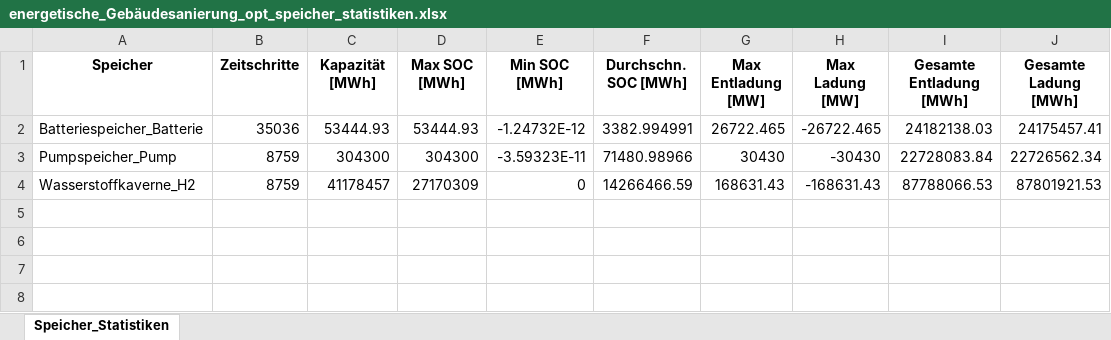
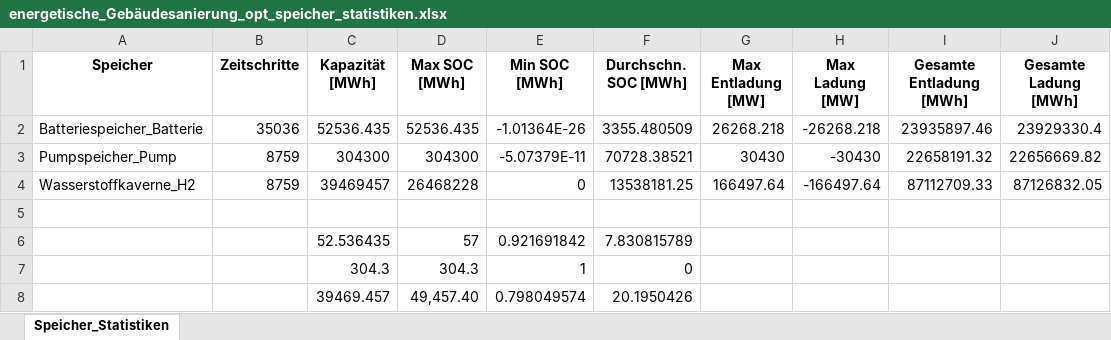
Before and after one commit to Johannes-res/climate-friendly-energy-system-optimization, an Excel workbook: data/b_Optimierung/energetische_Gebäudesanierung_opt_speicher_statistiken.xlsx, sheet Speicher_Statistiken, drawn as a sheet; values as stored, in another font and other column widths than the file's, no borders; removed rows and columns are numbered as before the commit, all else as after; the diff names each change by its address in the sheet, - before the commit and + after, or states it on an @@ line.

```diff
--- a/data/b_Optimierung/energetische_Gebäudesanierung_opt_speicher_statistiken.xlsx (sheet Speicher_Statistiken)
+++ b/data/b_Optimierung/energetische_Gebäudesanierung_opt_speicher_statistiken.xlsx (sheet Speicher_Statistiken)
-row 2: Batteriespeicher_Batterie | 35036 | 53444.93 | 53444.93 | -1.24732E-12 | 3382.994991 | 26722.465 | -26722.465 | 24182138.03 | 24175457.41
+row 2: Batteriespeicher_Batterie | 35036 | 52536.435 | 52536.435 | -1.01364E-26 | 3355.480509 | 26268.218 | -26268.218 | 23935897.46 | 23929330.4
-E3 (Min SOC [MWh]): -3.59323E-11
+E3 (Min SOC [MWh]): -5.07379E-11
-F3 (Durchschn. SOC [MWh]): 71480.98966
+F3 (Durchschn. SOC [MWh]): 70728.38521
-I3 (Gesamte Entladung [MWh]): 22728083.84
+I3 (Gesamte Entladung [MWh]): 22658191.32
-J3 (Gesamte Ladung [MWh]): 22726562.34
+J3 (Gesamte Ladung [MWh]): 22656669.82
+row 4: Wasserstoffkaverne_H2 | 8759 | 39469457 | 26468228 | 0 | 13538181.25 | 166497.64 | -166497.64 | 87112709.33 | 87126832.05
-row 5: Wasserstoffkaverne_H2 | 8759 | 41178457 | 27170309 | 0 | 14266466.59 | 168631.43 | -168631.43 | 87788066.53 | 87801921.53
+row 5: (empty)
+row 6:  |  | 52.536435 | 57 | 0.921691842 | 7.830815789
+row 7:  |  | 304.3 | 304.3 | 1 | 0
+row 8:  |  | 39469.457 | 49,457.40 | 0.798049574 | 20.1950426
```
Also changed, not shown: data/b_Optimierung/energetische_Gebäudesanierung_opt_inst_Leistung.xlsx, data/b_Optimierung/energetische_Gebäudesanierung_summencheck_Bedarfe_Gesamt_alles_Strom_15min_2023.xlsx, 22 other files.
